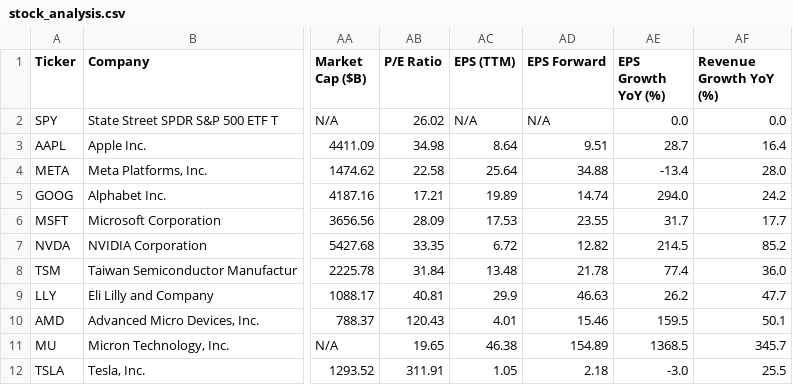
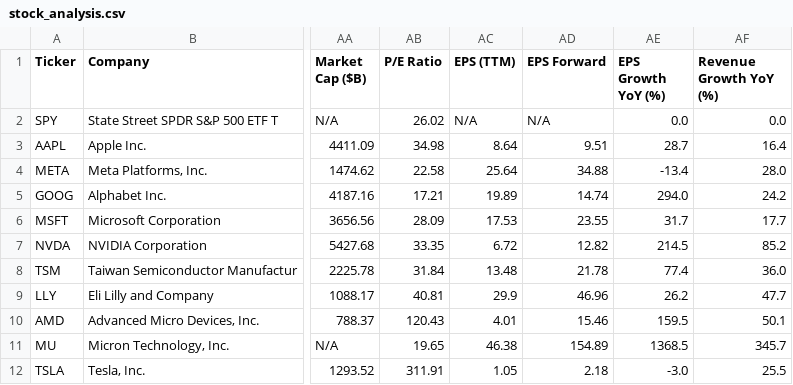
Before and after one commit to runyuzhang1007/stock-dashboard, a CSV file: stock_analysis.csv, drawn as a sheet; only a part is shown, gaps mark what is left out; the diff names each change by its address in the sheet, - before the commit and + after, or states it on an @@ line.

```diff
--- a/stock_analysis.csv
+++ b/stock_analysis.csv
-AD9 (EPS Forward): 46.63
+AD9 (EPS Forward): 46.96
```
Also changed, not shown: 1 other file.
